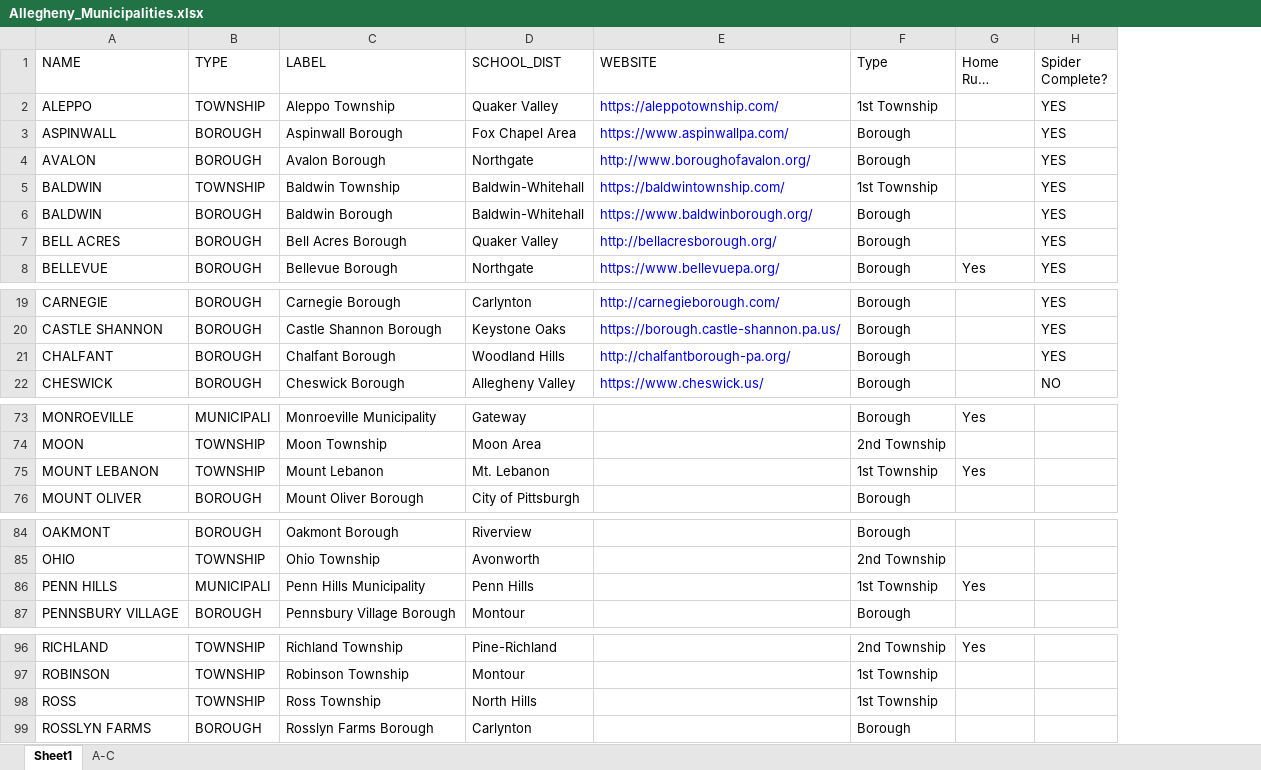
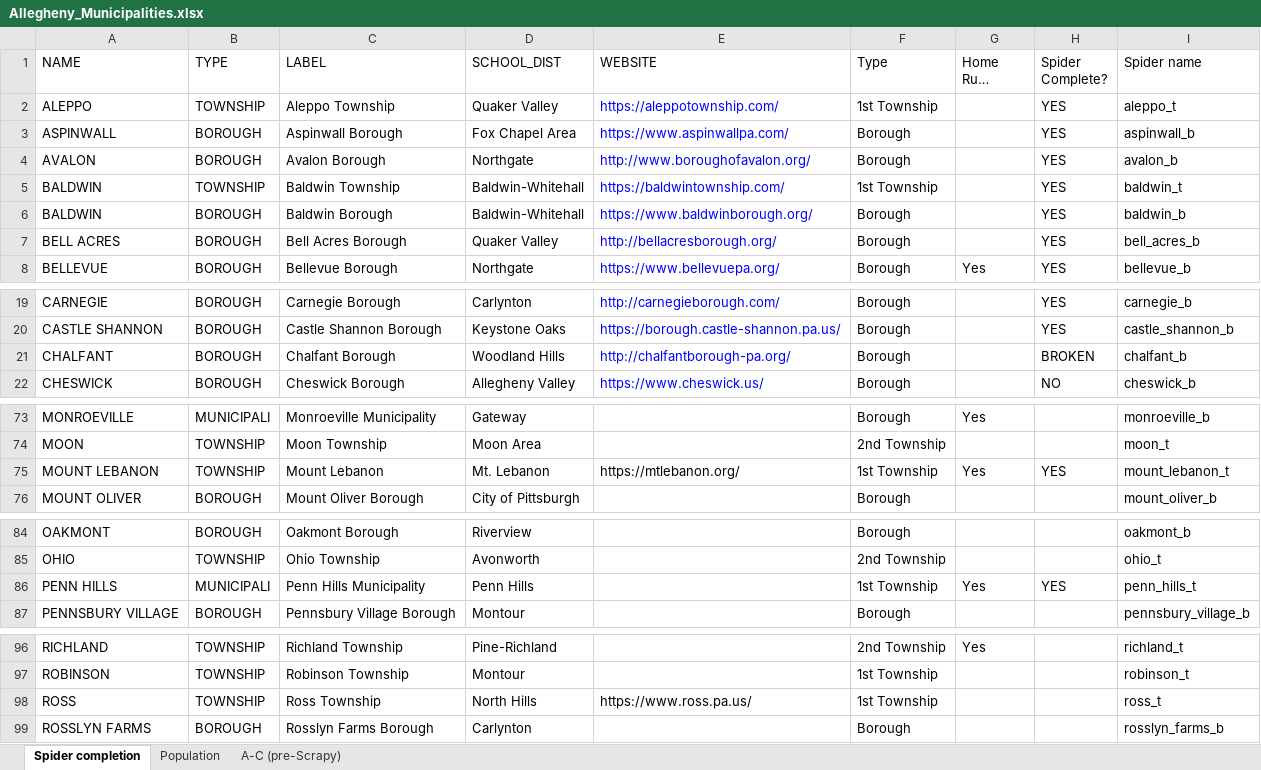
Before and after one commit to crocojim18/alleco, an Excel workbook: Allegheny_Municipalities.xlsx, sheet Spider completion, drawn as a sheet; only a part is shown, gaps mark what is left out; long unchanged cells end in …; values as stored, in another font and other column widths than the file's, no borders; the diff names each change by its address in the sheet, - before the commit and + after, or states it on an @@ line.

Commit message:
+Mt. Lebanon

```diff
--- a/Allegheny_Municipalities.xlsx (sheet Spider completion)
+++ b/Allegheny_Municipalities.xlsx (sheet Spider completion)
-sheet tab: Sheet1
+sheet tab: Spider completion
-sheet tab: A-C
+sheet tab: Population
+sheet tab: A-C (pre-Scrapy)
+column I (Spider name), rows 2-8: aleppo_t | aspinwall_b | avalon_b | baldwin_t | baldwin_b | bell_acres_b | bellevue_b; rows 19-22: carnegie_b | castle_shannon_b | chalfant_b | cheswick_b; rows 73-76: monroeville_b | moon_t | mount_lebanon_t | mount_oliver_b; rows 84-87: oakmont_b | ohio_t | penn_hills_t | pennsbury_village_b; rows 96-99: richland_t | robinson_t | ross_t | rosslyn_farms_b
-H21 (Spider Complete?): YES
+H21 (Spider Complete?): BROKEN
-E75 (WEBSITE): (empty)
+E75 (WEBSITE): https://mtlebanon.org/
-H75 (Spider Complete?): (empty)
+H75 (Spider Complete?): YES
-H86 (Spider Complete?): (empty)
+H86 (Spider Complete?): YES
-E98 (WEBSITE): (empty)
+E98 (WEBSITE): https://www.ross.pa.us/
```
Also changed, not shown: sheet Population, 4 other files.
